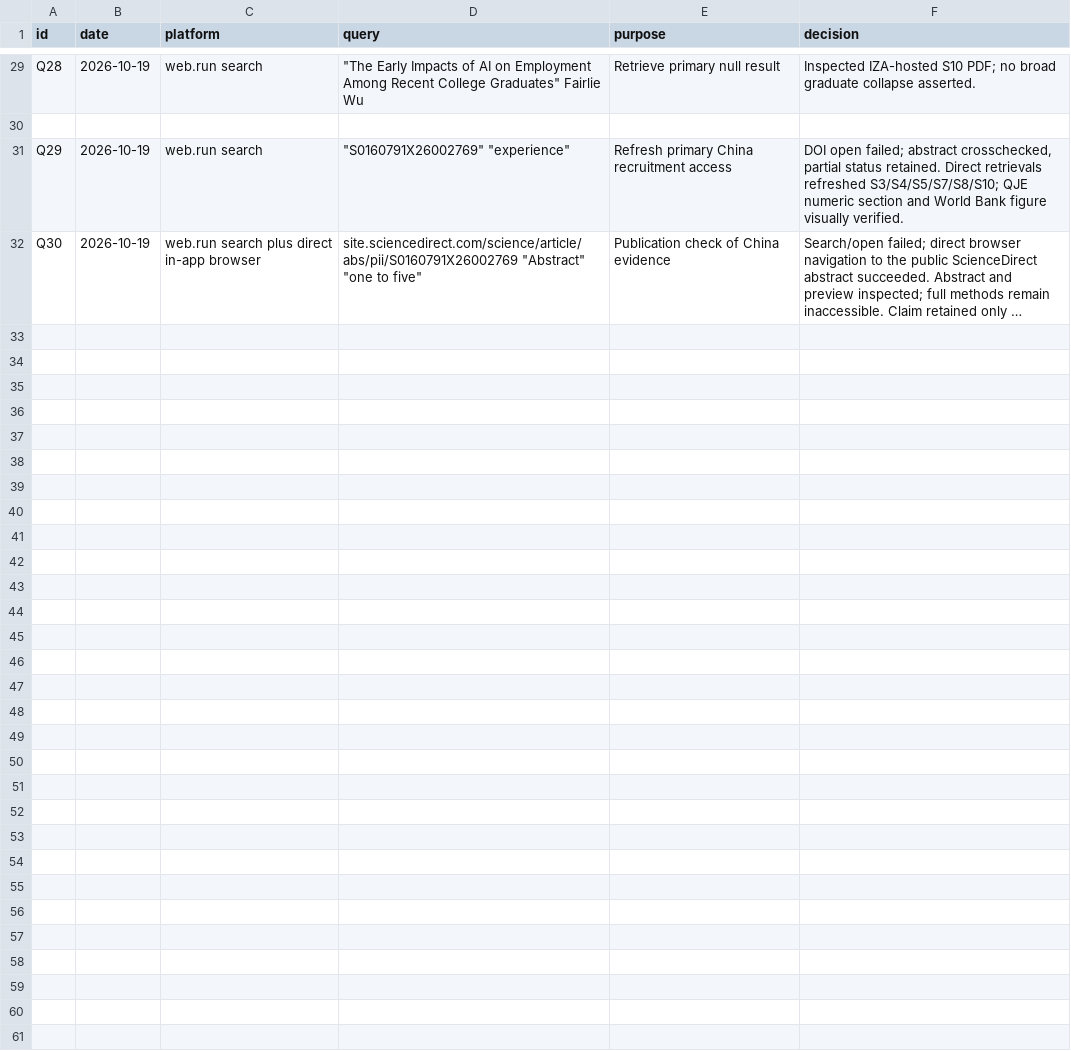
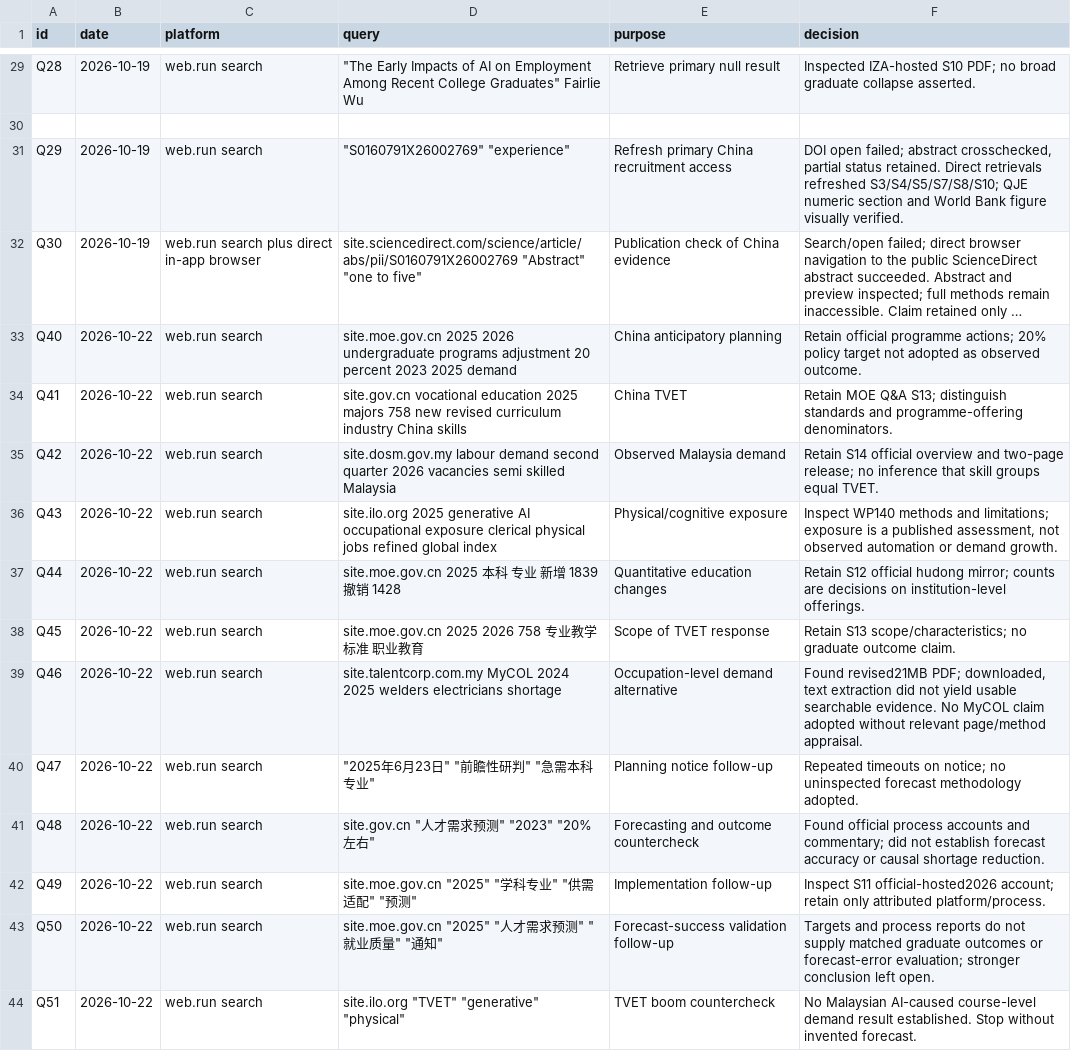
Before and after one commit to meorajrul/meor-blog, a CSV file: research/articles/ai-beginner-work-malaysia/search-log.csv, drawn as a sheet; only a part is shown, gaps mark what is left out; long unchanged cells end in …; the diff names each change by its address in the sheet, - before the commit and + after, or states it on an @@ line.

Commit message:
content: ground China education and TVET essay in inspected evidence

```diff
--- a/research/articles/ai-beginner-work-malaysia/search-log.csv
+++ b/research/articles/ai-beginner-work-malaysia/search-log.csv
+row 33: Q40 | 2026-10-22 | web.run search | site.moe.gov.cn 2025 2026 undergraduate programs adjustment 20 percent 2023 2025 demand | China anticipatory planning | Retain official programme actions; 20% policy target not adopted as observed outcome.
+row 34: Q41 | 2026-10-22 | web.run search | site.gov.cn vocational education 2025 majors 758 new revised curriculum industry China skills | China TVET | Retain MOE Q&A S13; distinguish standards and programme-offering denominators.
+row 35: Q42 | 2026-10-22 | web.run search | site.dosm.gov.my labour demand second quarter 2026 vacancies semi skilled Malaysia | Observed Malaysia demand | Retain S14 official overview and two-page release; no inference that skill groups equal TVET.
+row 36: Q43 | 2026-10-22 | web.run search | site.ilo.org 2025 generative AI occupational exposure clerical physical jobs refined global index | Physical/cognitive exposure | Inspect WP140 methods and limitations; exposure is a published assessment, not observed automation or demand growth.
+row 37: Q44 | 2026-10-22 | web.run search | site.moe.gov.cn 2025 本科 专业 新增 1839 撤销 1428 | Quantitative education changes | Retain S12 official hudong mirror; counts are decisions on institution-level offerings.
+row 38: Q45 | 2026-10-22 | web.run search | site.moe.gov.cn 2025 2026 758 专业教学标准 职业教育 | Scope of TVET response | Retain S13 scope/characteristics; no graduate outcome claim.
+row 39: Q46 | 2026-10-22 | web.run search | site.talentcorp.com.my MyCOL 2024 2025 welders electricians shortage | Occupation-level demand alternative | Found revised21MB PDF; downloaded, text extraction did not yield usable searchable evidence. No MyCOL claim adopted without relevant page/method appraisal.
+row 40: Q47 | 2026-10-22 | web.run search | "2025年6月23日" "前瞻性研判" "急需本科专业" | Planning notice follow-up | Repeated timeouts on notice; no uninspected forecast methodology adopted.
+row 41: Q48 | 2026-10-22 | web.run search | site.gov.cn "人才需求预测" "2023" "20%左右" | Forecasting and outcome countercheck | Found official process accounts and commentary; did not establish forecast accuracy or causal shortage reduction.
+row 42: Q49 | 2026-10-22 | web.run search | site.moe.gov.cn "2025" "学科专业" "供需适配" "预测" | Implementation follow-up | Inspect S11 official-hosted2026 account; retain only attributed platform/process.
+row 43: Q50 | 2026-10-22 | web.run search | site.moe.gov.cn "2025" "人才需求预测" "就业质量" "通知" | Forecast-success validation follow-up | Targets and process reports do not supply matched graduate outcomes or forecast-error evaluation; stronger conclusion left open.
+row 44: Q51 | 2026-10-22 | web.run search | site.ilo.org "TVET" "generative" "physical" | TVET boom countercheck | No Malaysian AI-caused course-level demand result established. Stop without invented forecast.
```
Also changed, not shown: research/articles/ai-beginner-work-malaysia/figures/ai-learning-curve.csv, site/content/posts/ai-beginner-work-malaysia/ai-learning-curve.csv, 28 other files.
